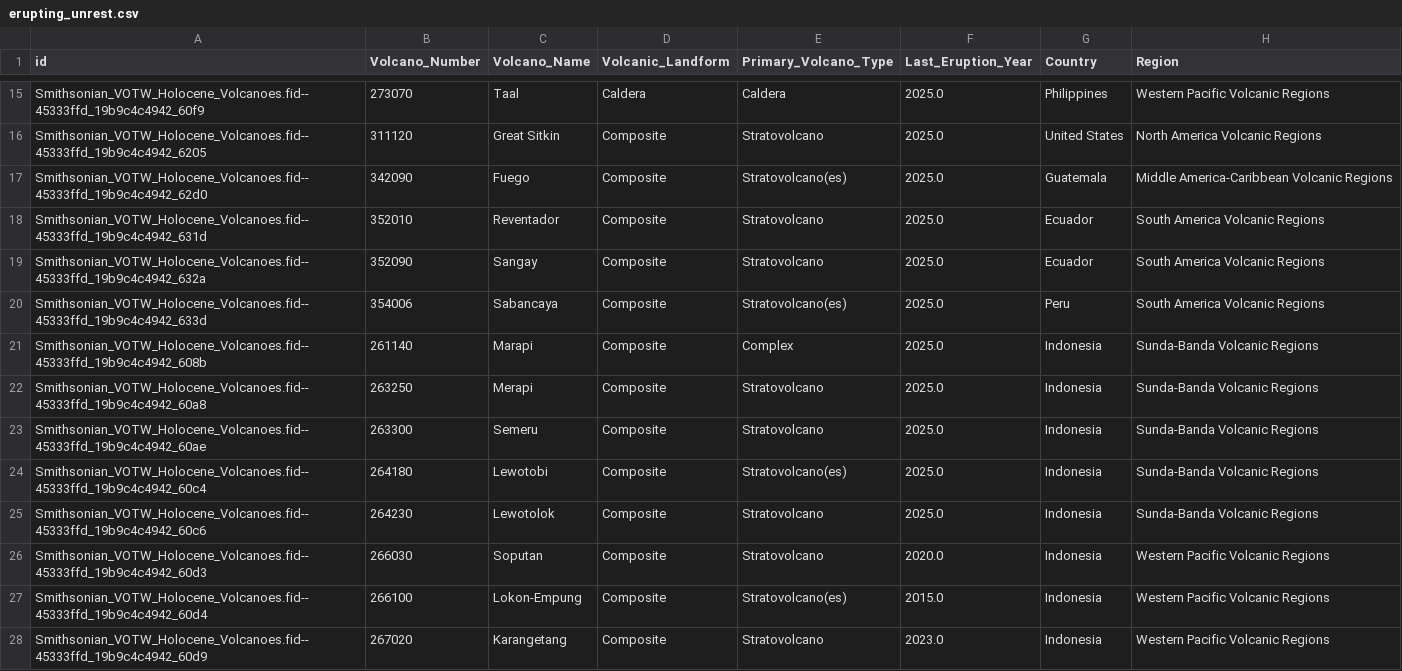
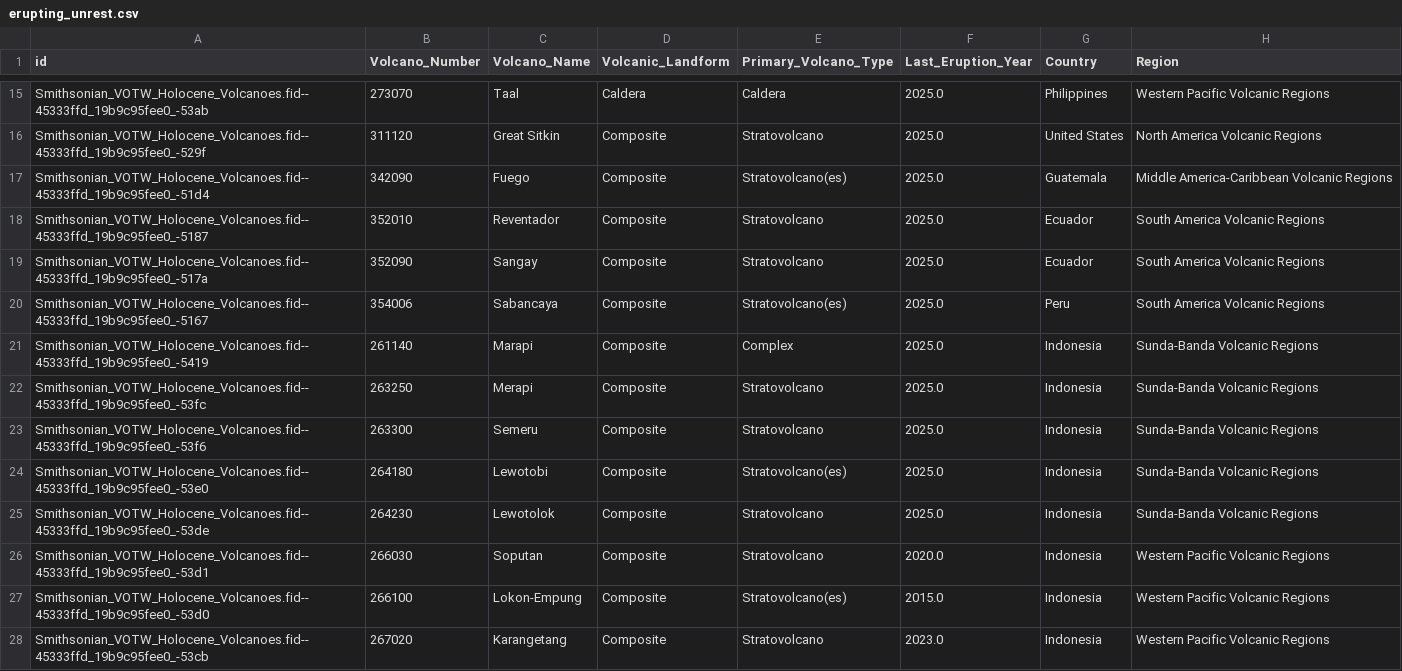
Before and after one commit to oGillet/SafeVolcano, a CSV file: ETL/app/data/erupting_unrest.csv, drawn as a sheet; only a part is shown, gaps mark what is left out; the diff covers the shown part only; the diff names each change by its address in the sheet, - before the commit and + after, or states it on an @@ line.

```diff
--- a/ETL/app/data/erupting_unrest.csv
+++ b/ETL/app/data/erupting_unrest.csv
-A15 (id): Smithsonian_VOTW_Holocene_Volcanoes.fid--45333ffd_19b9c4c4942_60f9
+A15 (id): Smithsonian_VOTW_Holocene_Volcanoes.fid--45333ffd_19b9c95fee0_-53ab
-A16 (id): Smithsonian_VOTW_Holocene_Volcanoes.fid--45333ffd_19b9c4c4942_6205
+A16 (id): Smithsonian_VOTW_Holocene_Volcanoes.fid--45333ffd_19b9c95fee0_-529f
-A17 (id): Smithsonian_VOTW_Holocene_Volcanoes.fid--45333ffd_19b9c4c4942_62d0
+A17 (id): Smithsonian_VOTW_Holocene_Volcanoes.fid--45333ffd_19b9c95fee0_-51d4
-A18 (id): Smithsonian_VOTW_Holocene_Volcanoes.fid--45333ffd_19b9c4c4942_631d
+A18 (id): Smithsonian_VOTW_Holocene_Volcanoes.fid--45333ffd_19b9c95fee0_-5187
-A19 (id): Smithsonian_VOTW_Holocene_Volcanoes.fid--45333ffd_19b9c4c4942_632a
+A19 (id): Smithsonian_VOTW_Holocene_Volcanoes.fid--45333ffd_19b9c95fee0_-517a
-A20 (id): Smithsonian_VOTW_Holocene_Volcanoes.fid--45333ffd_19b9c4c4942_633d
+A20 (id): Smithsonian_VOTW_Holocene_Volcanoes.fid--45333ffd_19b9c95fee0_-5167
-A21 (id): Smithsonian_VOTW_Holocene_Volcanoes.fid--45333ffd_19b9c4c4942_608b
+A21 (id): Smithsonian_VOTW_Holocene_Volcanoes.fid--45333ffd_19b9c95fee0_-5419
-A22 (id): Smithsonian_VOTW_Holocene_Volcanoes.fid--45333ffd_19b9c4c4942_60a8
+A22 (id): Smithsonian_VOTW_Holocene_Volcanoes.fid--45333ffd_19b9c95fee0_-53fc
-A23 (id): Smithsonian_VOTW_Holocene_Volcanoes.fid--45333ffd_19b9c4c4942_60ae
+A23 (id): Smithsonian_VOTW_Holocene_Volcanoes.fid--45333ffd_19b9c95fee0_-53f6
-A24 (id): Smithsonian_VOTW_Holocene_Volcanoes.fid--45333ffd_19b9c4c4942_60c4
+A24 (id): Smithsonian_VOTW_Holocene_Volcanoes.fid--45333ffd_19b9c95fee0_-53e0
-A25 (id): Smithsonian_VOTW_Holocene_Volcanoes.fid--45333ffd_19b9c4c4942_60c6
+A25 (id): Smithsonian_VOTW_Holocene_Volcanoes.fid--45333ffd_19b9c95fee0_-53de
-A26 (id): Smithsonian_VOTW_Holocene_Volcanoes.fid--45333ffd_19b9c4c4942_60d3
+A26 (id): Smithsonian_VOTW_Holocene_Volcanoes.fid--45333ffd_19b9c95fee0_-53d1
-A27 (id): Smithsonian_VOTW_Holocene_Volcanoes.fid--45333ffd_19b9c4c4942_60d4
+A27 (id): Smithsonian_VOTW_Holocene_Volcanoes.fid--45333ffd_19b9c95fee0_-53d0
-A28 (id): Smithsonian_VOTW_Holocene_Volcanoes.fid--45333ffd_19b9c4c4942_60d9
+A28 (id): Smithsonian_VOTW_Holocene_Volcanoes.fid--45333ffd_19b9c95fee0_-53cb
```
Also changed, not shown: 1 added row, 1 removed row and 14 edited cells elsewhere in this file, ETL/app/data/earthquakes_db.csv, ETL/app/data/risk_by_volcano.csv, 8 other files.
